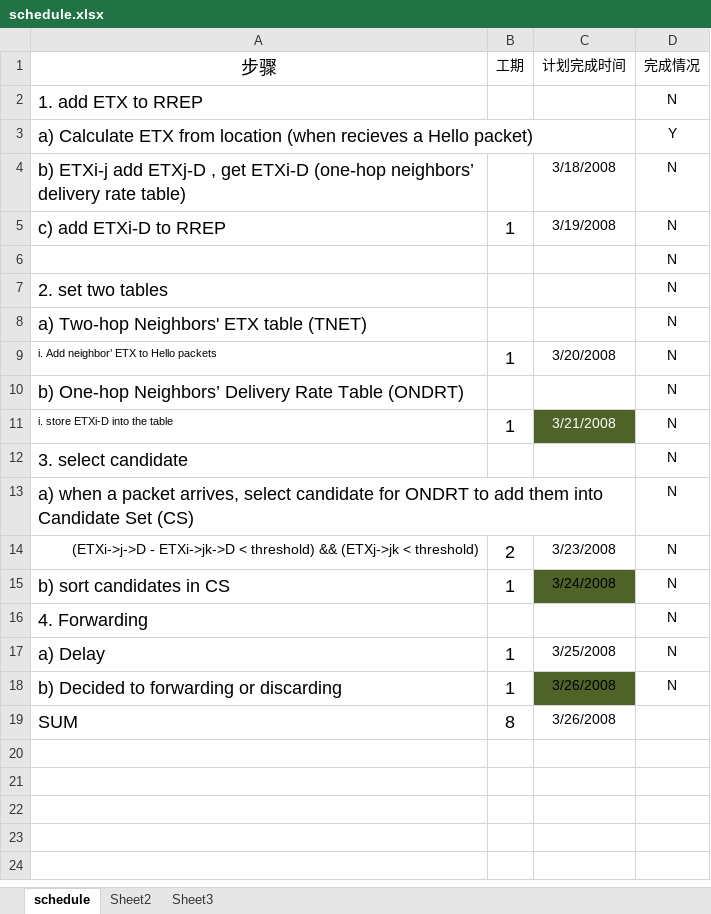
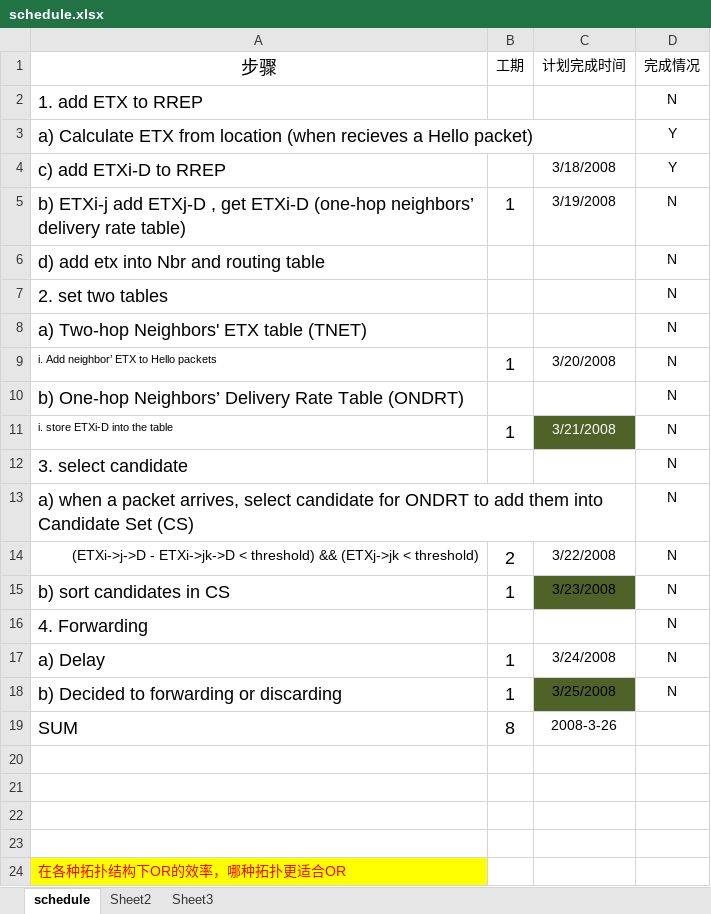
Before and after one commit to andreeabud/opspsimulation, an Excel workbook: DOC/schedule.xlsx, sheet schedule, drawn as a sheet; values as stored, in another font and other column widths than the file's, no borders; table styles not drawn; removed rows and columns are numbered as before the commit, all else as after; the diff names each change by its address in the sheet, - before the commit and + after, or states it on an @@ line.

```diff
--- a/DOC/schedule.xlsx (sheet schedule)
+++ b/DOC/schedule.xlsx (sheet schedule)
+row 4: c) add ETXi-D to RREP |  | 3/18/2008 | Y
-B5 (工期): (empty)
+B5 (工期): 1
-C5 (计划完成时间): 3/18/2008
+C5 (计划完成时间): 3/19/2008
-row 5: c) add ETXi-D to RREP | 1 | 3/19/2008 | N
-A6 (步骤): (empty)
+A6 (步骤): d) add etx into Nbr and routing table
-C14 (计划完成时间): 3/23/2008
+C14 (计划完成时间): 3/22/2008
-C15 (计划完成时间): 3/24/2008
+C15 (计划完成时间): 3/23/2008
-C17 (计划完成时间): 3/25/2008
+C17 (计划完成时间): 3/24/2008
-C18 (计划完成时间): 3/26/2008
+C18 (计划完成时间): 3/25/2008
-C19 (计划完成时间): 3/26/2008
+C19 (计划完成时间): 2008-3-26
+row 20: (empty)
+row 21: (empty)
+row 22: (empty)
+row 23: (empty)
+row 24: 在各种拓扑结构下OR的效率，哪种拓扑更适合OR
```
Also changed, not shown: formulas that keep their value.
